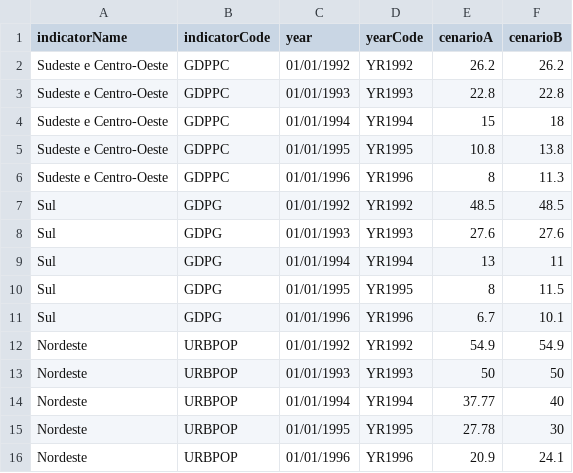
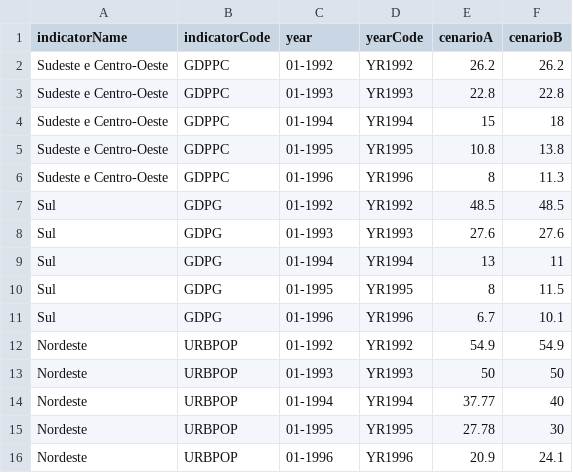
Before and after one commit to grivol/testes_dash, a CSV file: brics-mist3.csv, drawn as a sheet.

Commit message:
Update brics-mist3.csv

```diff
--- a/brics-mist3.csv
+++ b/brics-mist3.csv
@@ -1,16 +1,16 @@
 indicatorName,indicatorCode,year,yearCode,cenarioA,cenarioB
-Sudeste e Centro-Oeste,GDPPC,01/01/1992,YR1992,26.2,26.2
-Sudeste e Centro-Oeste,GDPPC,01/01/1993,YR1993,22.8,22.8
-Sudeste e Centro-Oeste,GDPPC,01/01/1994,YR1994,15,18
-Sudeste e Centro-Oeste,GDPPC,01/01/1995,YR1995,10.8,13.8
-Sudeste e Centro-Oeste,GDPPC,01/01/1996,YR1996,8,11.3
-Sul,GDPG,01/01/1992,YR1992,48.5,48.5
-Sul,GDPG,01/01/1993,YR1993,27.6,27.6
-Sul,GDPG,01/01/1994,YR1994,13,11
-Sul,GDPG,01/01/1995,YR1995,8,11.5
-Sul,GDPG,01/01/1996,YR1996,6.7,10.1
-Nordeste,URBPOP,01/01/1992,YR1992,54.9,54.9
-Nordeste,URBPOP,01/01/1993,YR1993,50,50
-Nordeste,URBPOP,01/01/1994,YR1994,37.77,40
-Nordeste,URBPOP,01/01/1995,YR1995,27.78,30
-Nordeste,URBPOP,01/01/1996,YR1996,20.9,24.1
+Sudeste e Centro-Oeste,GDPPC,01-1992,YR1992,26.2,26.2
+Sudeste e Centro-Oeste,GDPPC,01-1993,YR1993,22.8,22.8
+Sudeste e Centro-Oeste,GDPPC,01-1994,YR1994,15,18
+Sudeste e Centro-Oeste,GDPPC,01-1995,YR1995,10.8,13.8
+Sudeste e Centro-Oeste,GDPPC,01-1996,YR1996,8,11.3
+Sul,GDPG,01-1992,YR1992,48.5,48.5
+Sul,GDPG,01-1993,YR1993,27.6,27.6
+Sul,GDPG,01-1994,YR1994,13,11
+Sul,GDPG,01-1995,YR1995,8,11.5
+Sul,GDPG,01-1996,YR1996,6.7,10.1
+Nordeste,URBPOP,01-1992,YR1992,54.9,54.9
+Nordeste,URBPOP,01-1993,YR1993,50,50
+Nordeste,URBPOP,01-1994,YR1994,37.77,40
+Nordeste,URBPOP,01-1995,YR1995,27.78,30
+Nordeste,URBPOP,01-1996,YR1996,20.9,24.1
```
